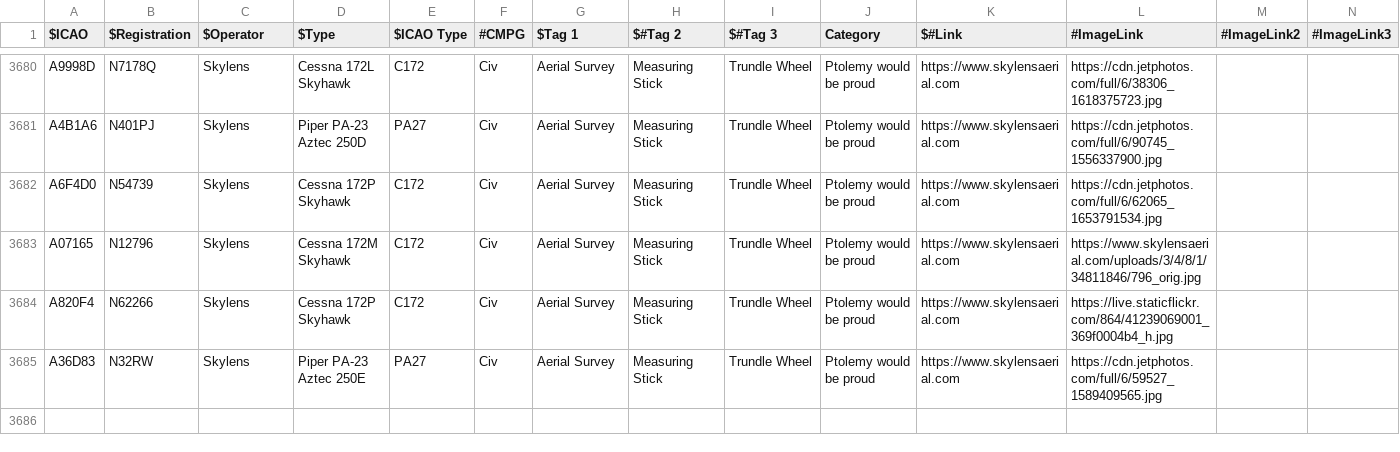
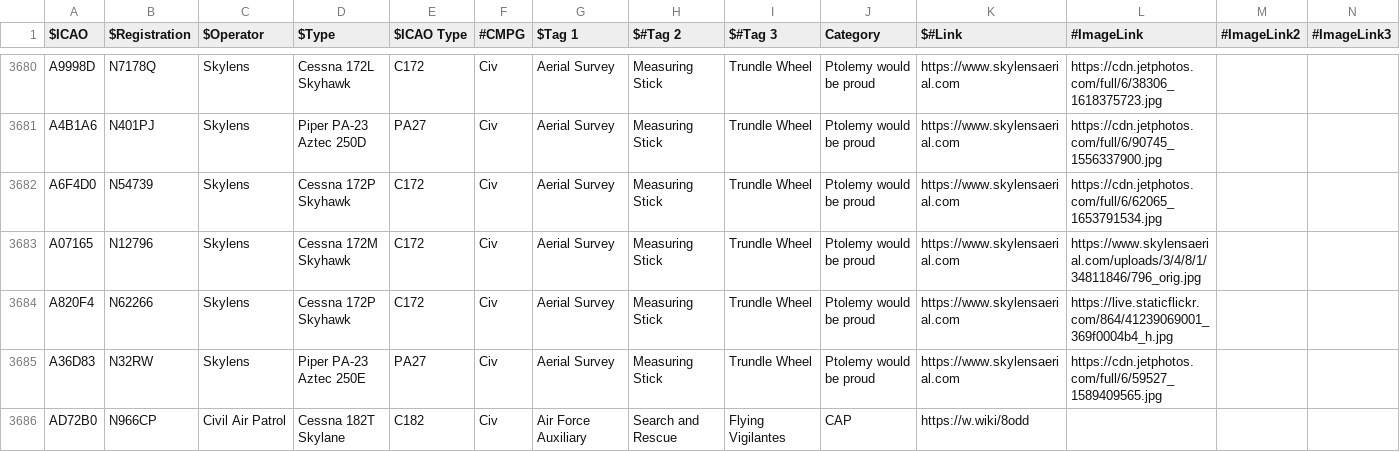
Before and after one commit to sdr-enthusiasts/plane-alert-db, a CSV file: plane-alert-civ-images.csv, drawn as a sheet; only a part is shown, gaps mark what is left out; rows hold the shown columns only; the diff names each change by its address in the sheet, - before the commit and + after, or states it on an @@ line.

```diff
--- a/plane-alert-civ-images.csv
+++ b/plane-alert-civ-images.csv
+row 3686: AD72B0 | N966CP | Civil Air Patrol | Cessna 182T Skylane | C182 | Civ | Air Force Auxiliary | Search and Rescue | Flying Vigilantes | CAP | https://w.wiki/8odd
```
Also changed, not shown: plane-alert-civ.csv, plane-alert-mil.csv, 4 other files.
